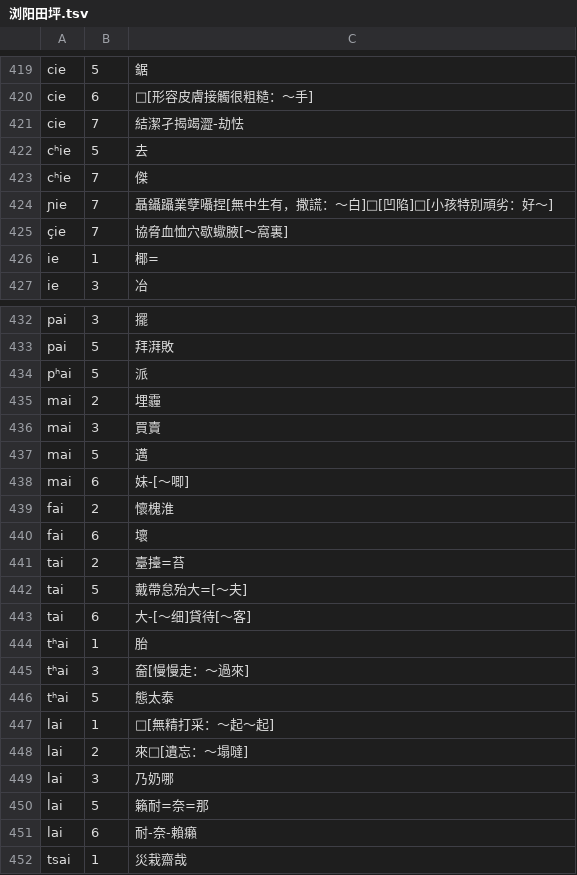
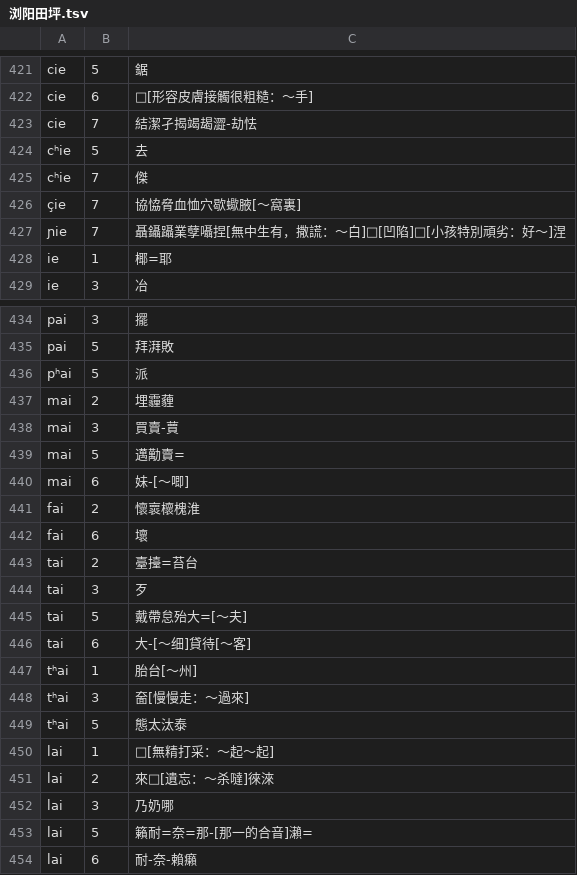
Before and after one commit to vearvip/LiuYangXiXiangHua, a TSV file: 浏阳田坪.tsv, drawn as a sheet; only a part is shown, gaps mark what is left out; the shorter side is filled out with more unchanged rows; the diff covers the shown part only.

```diff
--- a/浏阳田坪.tsv
+++ b/浏阳田坪.tsv
@@ -420,8 +422,8 @@ cie	5	鋸
 cie	6	□[形容皮膚接觸很粗糙：～手]
-cie	7	結潔孑揭竭澀-劫怯
+cie	7	結潔孑揭竭朅澀-劫怯
 cʰie	5	去
 cʰie	7	傑
-ɲie	7	聶鑷躡業孽囁捏[無中生有，撒謊：～白]□[凹陷]□[小孩特別頑劣：好～]
-çie	7	協脅血恤穴歇蠍腋[～窩裏]
-ie	1	椰=
+çie	7	協恊脅血恤穴歇蠍腋[～窩裏]
+ɲie	7	聶鑷躡業孽囁捏[無中生有，撒謊：～白]□[凹陷]□[小孩特別頑劣：好～]涅
+ie	1	椰=耶
 ie	3	冶
@@ -434,18 +436,19 @@ pai	5	拜湃敗
 pʰai	5	派
-mai	2	埋霾
-mai	3	買賣
-mai	5	邁
+mai	2	埋霾薶
+mai	3	買賣-蕒
+mai	5	邁勱賣=
 mai	6	妹-[～唧]
-fai	2	懷槐淮
+fai	2	懷褱櫰槐淮
 fai	6	壞
-tai	2	臺擡=苔
+tai	2	臺擡=苔台
+tai	3	歹
 tai	5	戴帶怠殆大=[～夫]
 tai	6	大-[～细]貸待[～客]
-tʰai	1	胎
+tʰai	1	胎台[～州]
 tʰai	3	奤[慢慢走：～過來]
-tʰai	5	態太泰
+tʰai	5	態太汰泰
 lai	1	□[無精打采：～起～起]
-lai	2	來□[遺忘：～塌噠]
+lai	2	來□[遺忘：～杀噠]徠淶
 lai	3	乃奶哪
-lai	5	籟耐=奈=那
+lai	5	籟耐=奈=那-[那一的合音]瀨=
 lai	6	耐-奈-賴癩
```
Also changed, not shown: 2 added rows and 63 edited cells elsewhere in this file, omission/湘音檢字.tsv, 浏阳镇头.tsv.
